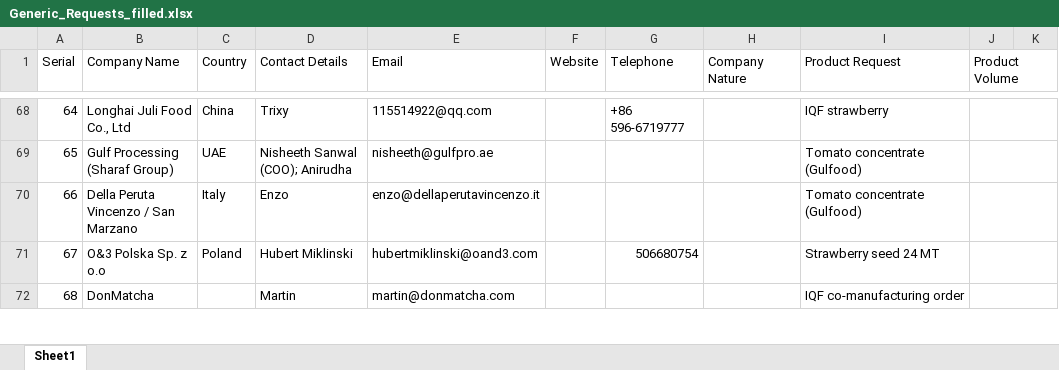
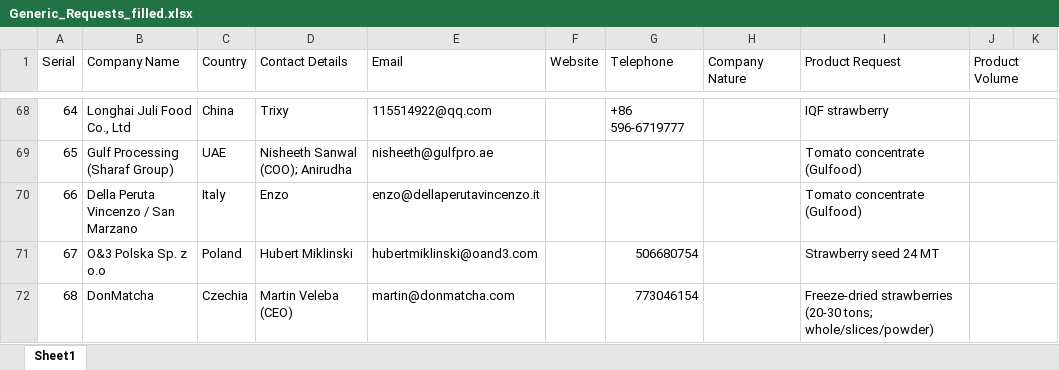
Before and after one commit to the0genius/test, an Excel workbook: Generic_Requests_filled.xlsx, sheet Sheet1, drawn as a sheet; only a part is shown, gaps mark what is left out; values as stored, in another font and other column widths than the file's, no cell formats; the diff covers the shown part only; the diff names each change by its address in the sheet, - before the commit and + after, or states it on an @@ line.

```diff
--- a/Generic_Requests_filled.xlsx (sheet Sheet1)
+++ b/Generic_Requests_filled.xlsx (sheet Sheet1)
-C72 (Country): (empty)
+C72 (Country): Czechia
-D72 (Contact Details): Martin
+D72 (Contact Details): Martin Veleba (CEO)
-G72 (Telephone): (empty)
+G72 (Telephone): 773046154
-I72 (Product Request): IQF co-manufacturing order
+I72 (Product Request): Freeze-dried strawberries (20-30 tons; whole/slices/powder)
```
Also changed, not shown: 55 added rows and 8 edited cells elsewhere in this sheet, cell formats, 10 other files.
